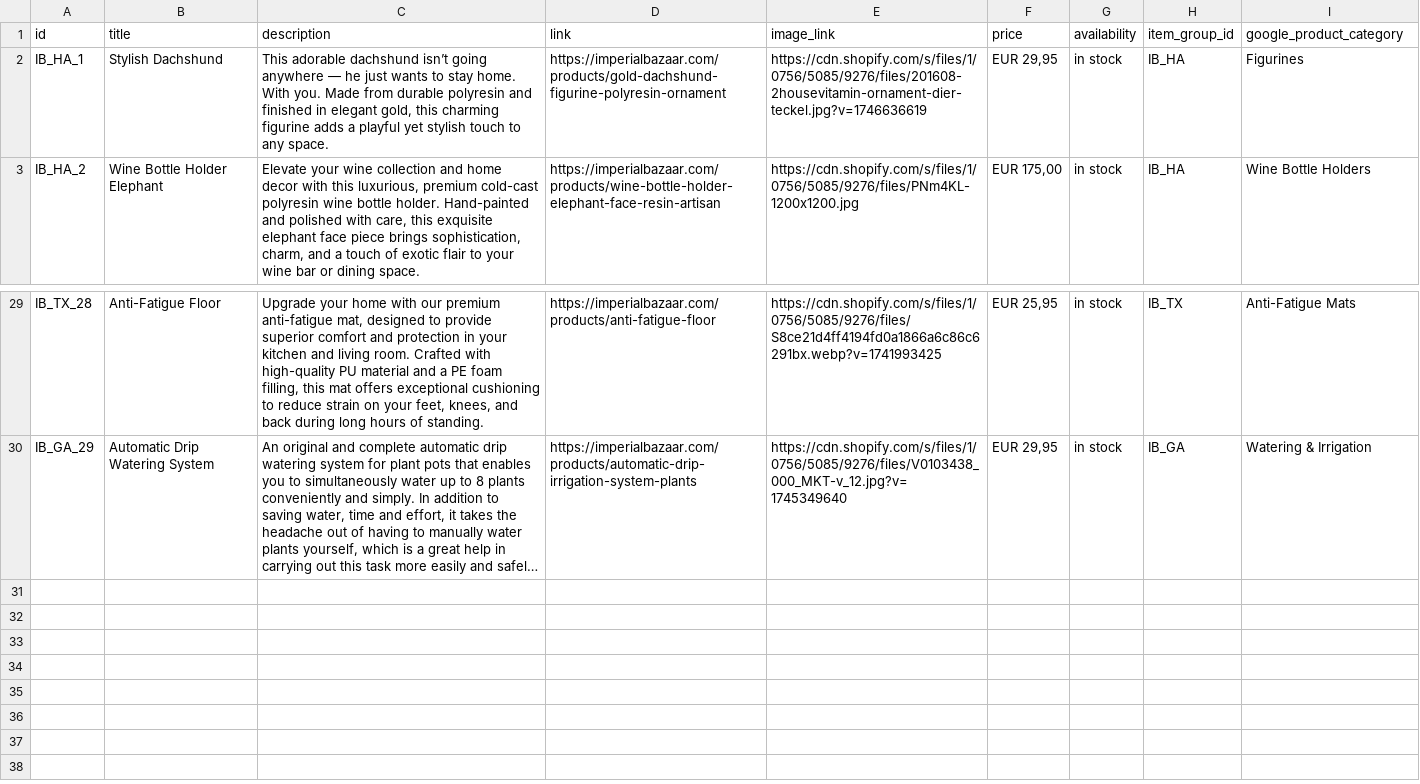
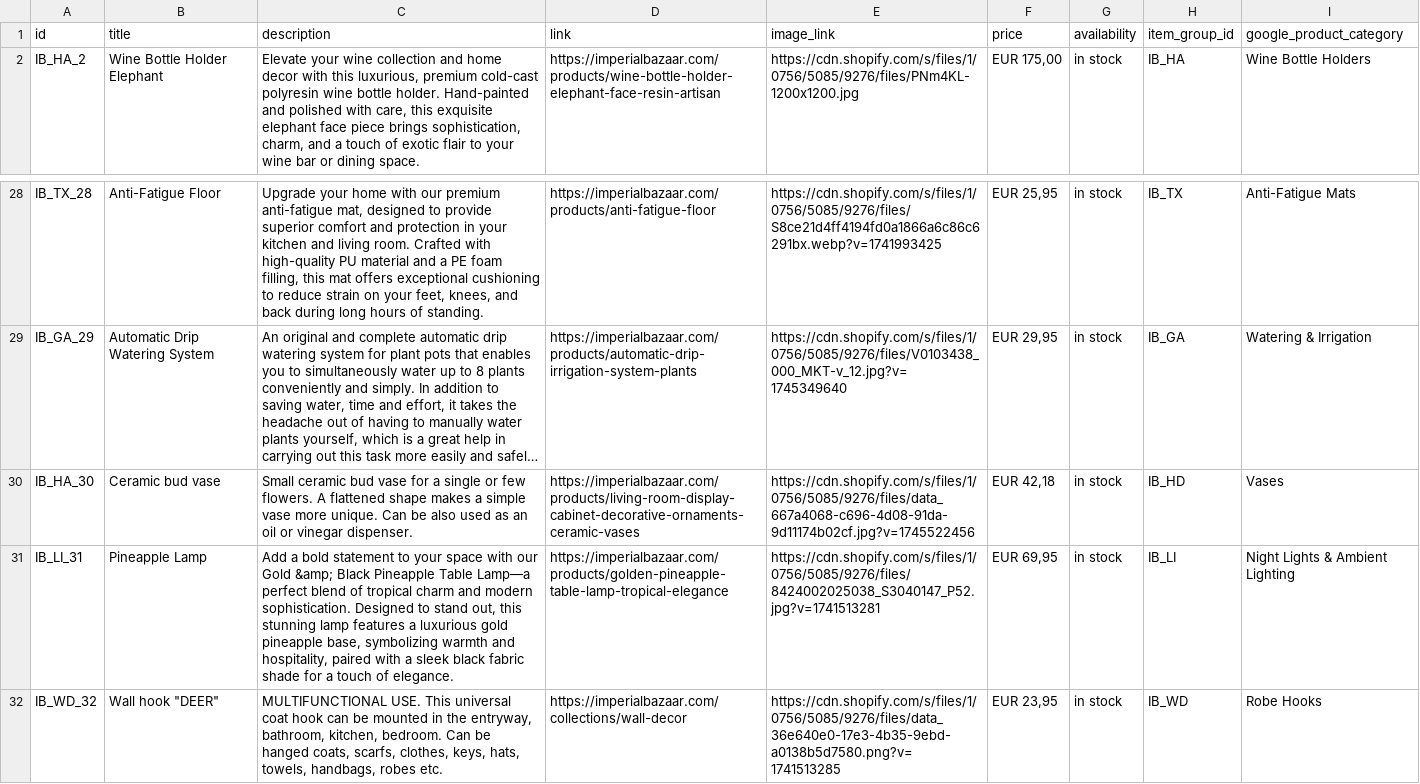
Before and after one commit to Iago0815/IB, a CSV file: IB Products Pinterest - products_export.csv, drawn as a sheet; only a part is shown, gaps mark what is left out; long unchanged cells end in …; removed rows and columns are numbered as before the commit, all else as after; the diff names each change by its address in the sheet, - before the commit and + after, or states it on an @@ line.

Commit message:
data update

```diff
--- a/IB Products Pinterest - products_export.csv
+++ b/IB Products Pinterest - products_export.csv
-row 2: IB_HA_1 | Stylish Dachshund | This adorable dachshund isn’t going anywhere — he just wants to stay home. With you. Made from durable polyresin and finished in elegant gold, this charming figurine adds a playful yet stylish touch to any space. | https://imperialbazaar.com/products/gold-dachshund-figurine-polyresin-ornament | https://cdn.shopify.com/s/files/1/0756/5085/9276/files/201608-2housevitamin-ornament-dier-teckel.jpg?v=1746636619 | EUR 29,95 | in stock | IB_HA | Figurines
+row 30: IB_HA_30 | Ceramic bud vase | Small ceramic bud vase for a single or few flowers. A flattened shape makes a simple vase more unique. Can be also used as an oil or vinegar dispenser. | https://imperialbazaar.com/products/living-room-display-cabinet-decorative-ornaments-ceramic-vases | https://cdn.shopify.com/s/files/1/0756/5085/9276/files/data_667a4068-c696-4d08-91da-9d11174b02cf.jpg?v=1745522456 | EUR 42,18 | in stock | IB_HD | Vases
+row 31: IB_LI_31 | Pineapple Lamp | Add a bold statement to your space with our Gold &amp; Black Pineapple Table Lamp—a perfect blend of tropical charm and modern sophistication. Designed to stand out, this stunning lamp features a luxurious gold pineapple base, symbolizing warmth and hospitality, paired with a sleek black fabric shade for a touch of elegance. | https://imperialbazaar.com/products/golden-pineapple-table-lamp-tropical-elegance | https://cdn.shopify.com/s/files/1/0756/5085/9276/files/8424002025038_S3040147_P52.jpg?v=1741513281 | EUR 69,95 | in stock | IB_LI | Night Lights & Ambient Lighting
+row 32: IB_WD_32 | Wall hook "DEER" | MULTIFUNCTIONAL USE. This universal coat hook can be mounted in the entryway, bathroom, kitchen, bedroom. Can be hanged coats, scarfs, clothes, keys, hats, towels, handbags, robes etc. | https://imperialbazaar.com/collections/wall-decor | https://cdn.shopify.com/s/files/1/0756/5085/9276/files/data_36e640e0-17e3-4b35-9ebd-a0138b5d7580.png?v=1741513285 | EUR 23,95 | in stock | IB_WD | Robe Hooks
```
